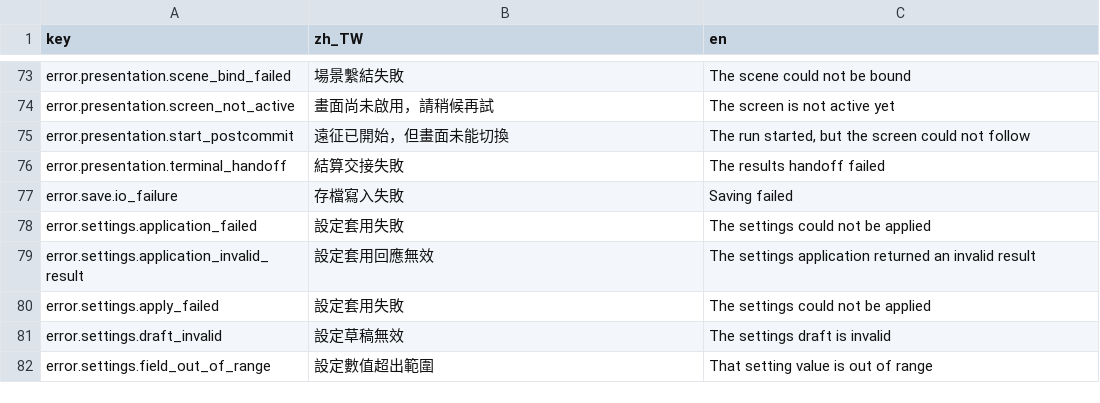
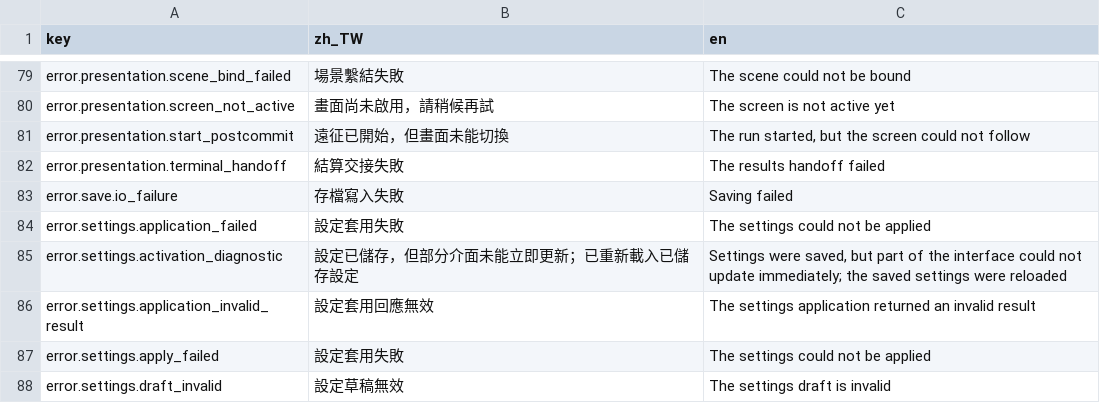
Before and after one commit to q86865511/expedition-chess, a CSV file: localization/catalog.v2.csv, drawn as a sheet; only a part is shown, gaps mark what is left out; the shorter side is filled out with more unchanged rows; the diff covers the shown part only.

```diff
--- a/localization/catalog.v2.csv
+++ b/localization/catalog.v2.csv
@@ -78,2 +84,3 @@ error.save.io_failure,存檔寫入失敗,Saving failed
 error.settings.application_failed,設定套用失敗,The settings could not be applied
+error.settings.activation_diagnostic,設定已儲存，但部分介面未能立即更新；已重新載入已儲存設定,"Settings were saved, but part of the interface could not update immediately; the saved settings were reloaded"
 error.settings.application_invalid_result,設定套用回應無效,The settings application returned an invalid result
```
Also changed, not shown: 11 added rows elsewhere in this file, 17 other files.
